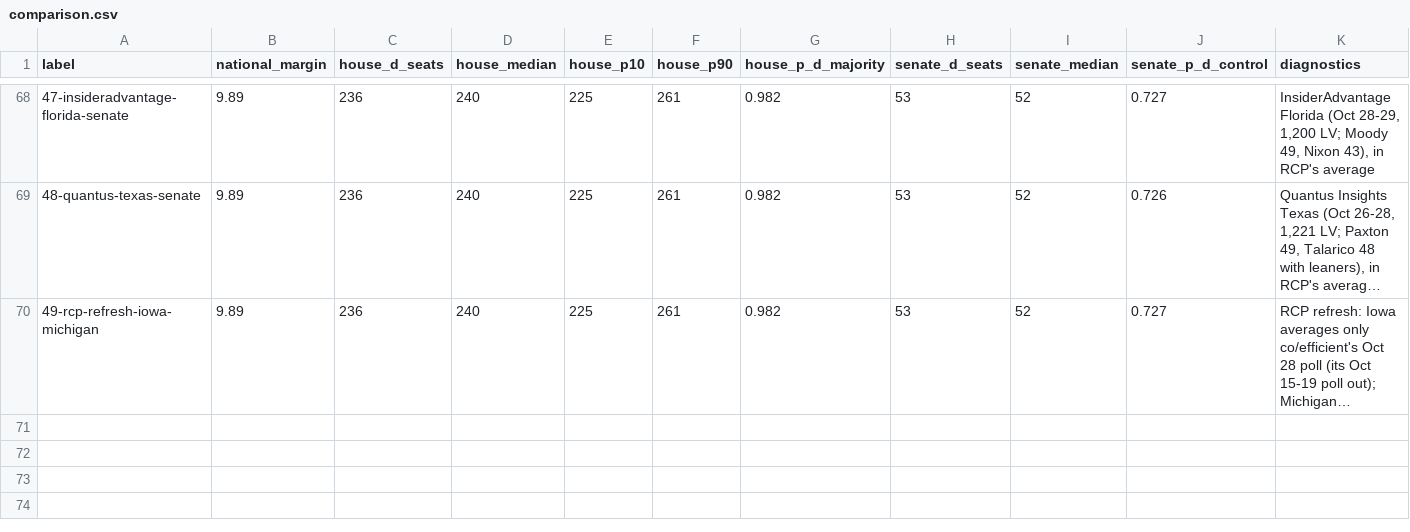
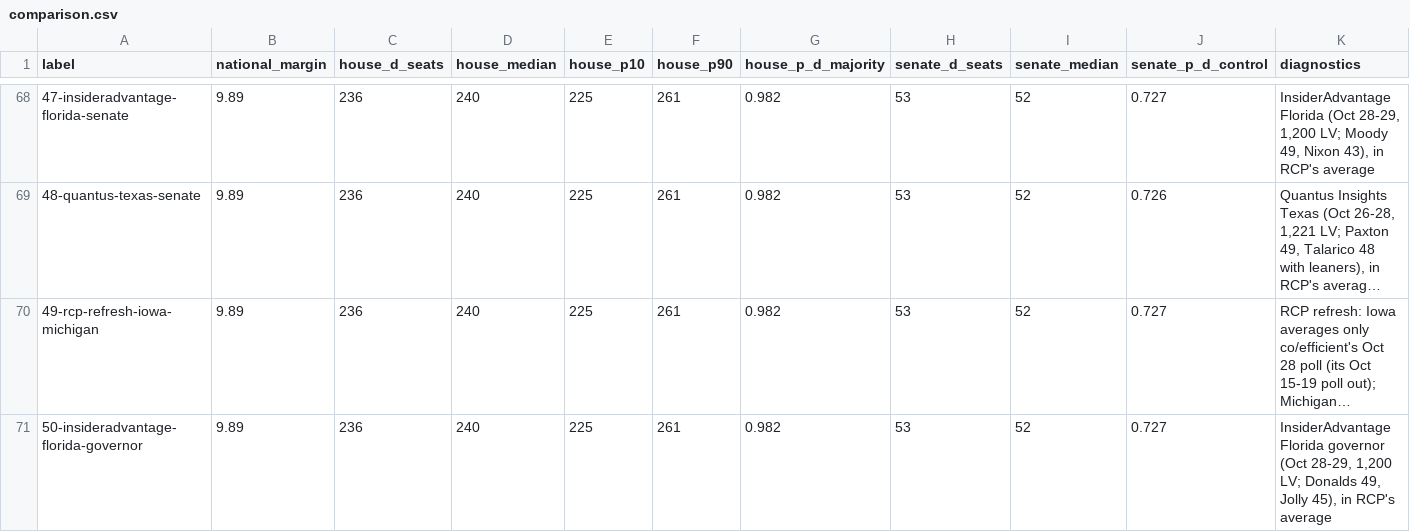
Before and after one commit to tcbDNA/house-2026, a CSV file: backend/analysis/comparison.csv, drawn as a sheet; only a part is shown, gaps mark what is left out; long unchanged cells end in …; the diff names each change by its address in the sheet, - before the commit and + after, or states it on an @@ line.

```diff
--- a/backend/analysis/comparison.csv
+++ b/backend/analysis/comparison.csv
+row 71: 50-insideradvantage-florida-governor | 9.89 | 236 | 240 | 225 | 261 | 0.982 | 53 | 52 | 0.727 | InsiderAdvantage Florida governor (Oct 28-29, 1,200 LV; Donalds 49, Jolly 45), in RCP's average
```
Also changed, not shown: backend/data/governor_poll_averages.csv, 9 other files.
